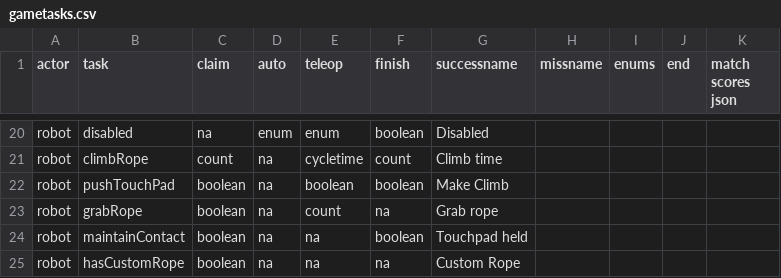
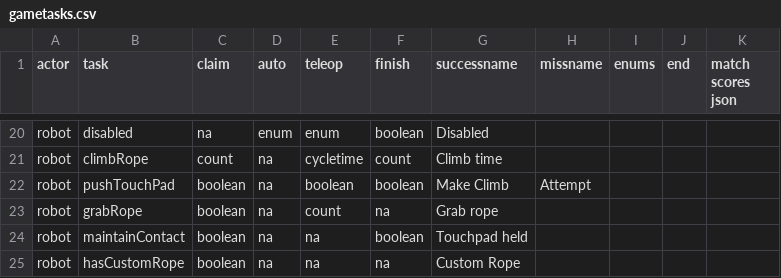
Before and after one commit to irs1318dev/irsScouting2017, a CSV file: Server/scouting/gametasks.csv, drawn as a sheet; only a part is shown, gaps mark what is left out.

```diff
--- a/Server/scouting/gametasks.csv
+++ b/Server/scouting/gametasks.csv
@@ -21,3 +21,3 @@ robot,disabled,na,enum,enum,boolean,Disabled,,,,
 robot,climbRope,count,na,cycletime,count,Climb time,,,,
-robot,pushTouchPad,boolean,na,boolean,boolean,Make Climb,,,,
+robot,pushTouchPad,boolean,na,boolean,boolean,Make Climb,Attempt,,,
 robot,grabRope,boolean,na,count,na,Grab rope,,,,
```
Also changed, not shown: Server/scouting/observertasks.csv, 18 other files.
